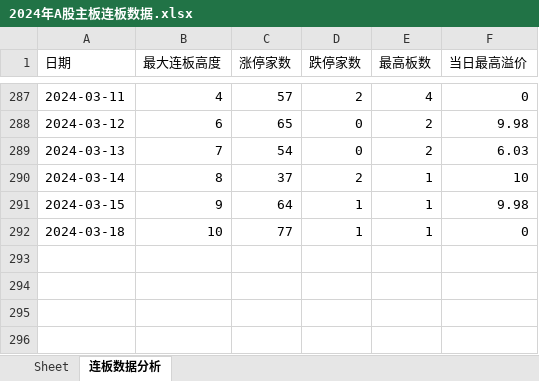
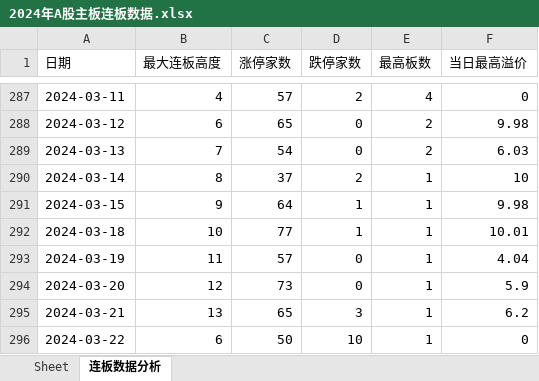
Before and after one commit to bozaigao/quantification, an Excel workbook: 2024/2024年A股主板连板数据.xlsx, sheet 连板数据分析, drawn as a sheet; only a part is shown, gaps mark what is left out; values as stored, in another font and other column widths than the file's, no borders; charts and pictures not drawn; the diff names each change by its address in the sheet, - before the commit and + after, or states it on an @@ line.

```diff
--- a/2024/2024年A股主板连板数据.xlsx (sheet 连板数据分析)
+++ b/2024/2024年A股主板连板数据.xlsx (sheet 连板数据分析)
-F292 (当日最高溢价): 0
+F292 (当日最高溢价): 10.01
+row 293: 2024-03-19 | 11 | 57 | 0 | 1 | 4.04
+row 294: 2024-03-20 | 12 | 73 | 0 | 1 | 5.9
+row 295: 2024-03-21 | 13 | 65 | 3 | 1 | 6.2
+row 296: 2024-03-22 | 6 | 50 | 10 | 1 | 0
```
Also changed, not shown: sheet Sheet, charts or pictures, 2024年A股主板连板数据.xlsx, 12 other files.
